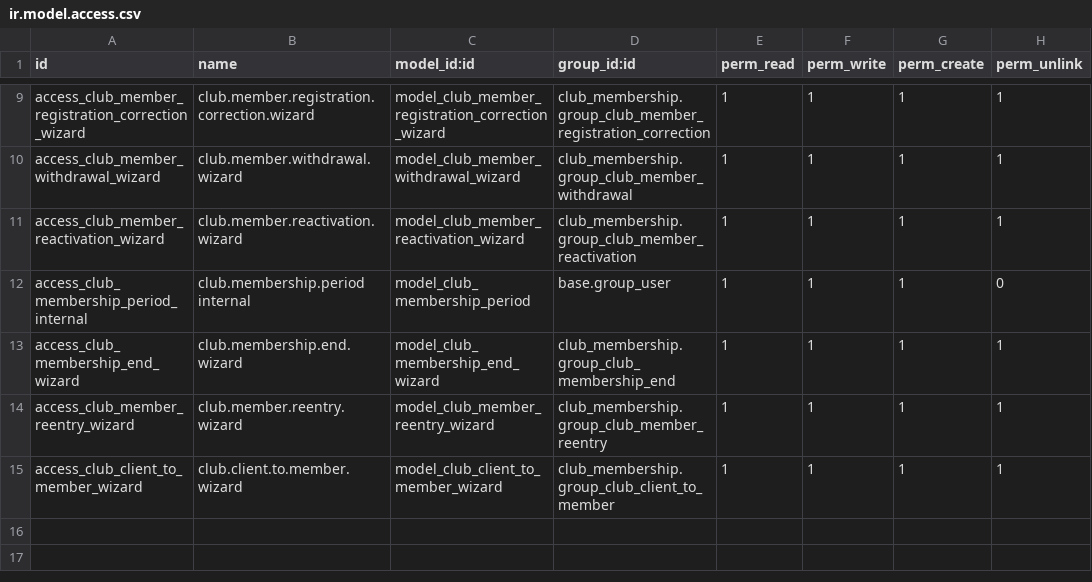
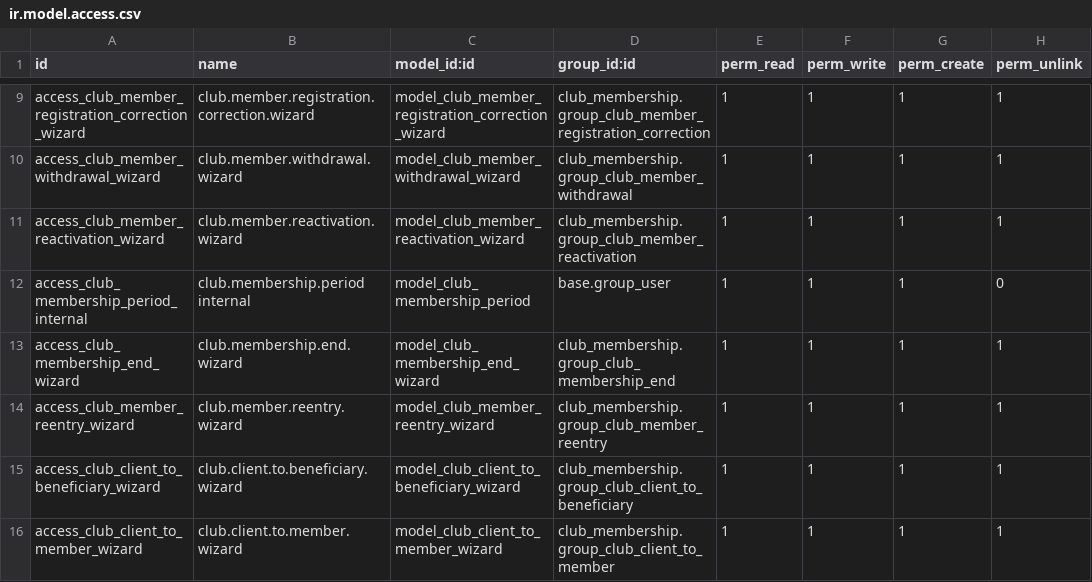
Before and after one commit to jhon16021995/club-social-odoo18, a CSV file: addons/club_membership/security/ir.model.access.csv, drawn as a sheet; only a part is shown, gaps mark what is left out; the diff names each change by its address in the sheet, - before the commit and + after, or states it on an @@ line.

Commit message:
feat(club_membership): add controlled client-to-beneficiary conversion

```diff
--- a/addons/club_membership/security/ir.model.access.csv
+++ b/addons/club_membership/security/ir.model.access.csv
+row 15: access_club_client_to_beneficiary_wizard | club.client.to.beneficiary.wizard | model_club_client_to_beneficiary_wizard | club_membership.group_club_client_to_beneficiary | 1 | 1 | 1 | 1
```
Also changed, not shown: 11 other files.
